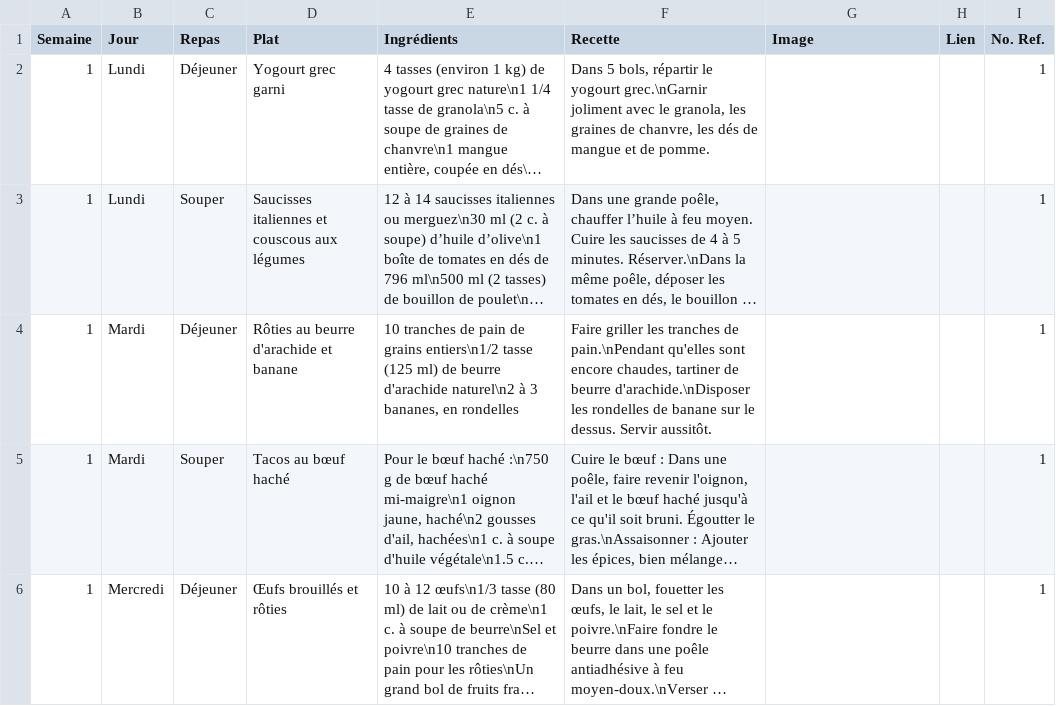
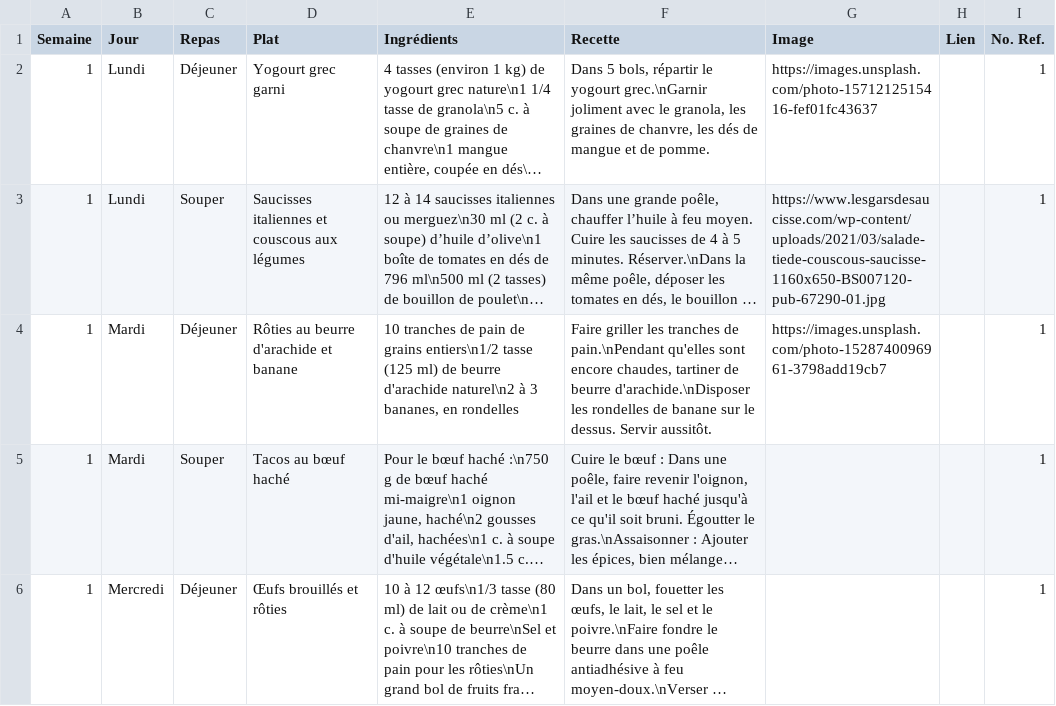
Before and after one commit to damyotbilodeau-netizen/Family-Hub, a CSV file: menu_corrige.csv, drawn as a sheet; only a part is shown; long unchanged cells end in …; the diff names each change by its address in the sheet, - before the commit and + after, or states it on an @@ line.

```diff
--- a/menu_corrige.csv
+++ b/menu_corrige.csv
-G2 (Image): (empty)
+G2 (Image): https://images.unsplash.com/photo-1571212515416-fef01fc43637
-G3 (Image): (empty)
+G3 (Image): https://www.lesgarsdesaucisse.com/wp-content/uploads/2021/03/salade-tiede-couscous-saucisse-1160x650-BS007120-pub-67290-01.jpg
-G4 (Image): (empty)
+G4 (Image): https://images.unsplash.com/photo-1528740096961-3798add19cb7
```
Also changed, not shown: 3 other files.
